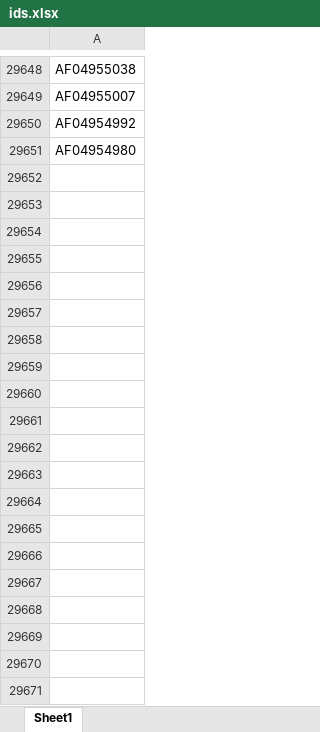
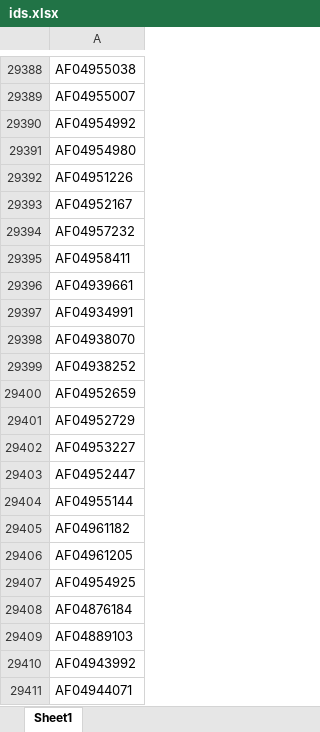
Before and after one commit to nibedanbhattacharjee97/slbook, an Excel workbook: ids.xlsx, sheet Sheet1, drawn as a sheet; only a part is shown, gaps mark what is left out; values as stored, in another font and other column widths than the file's, no borders; the diff covers the shown part only; the diff names each change by its address in the sheet, - before the commit and + after, or states it on an @@ line.

Commit message:
code review changes

```diff
--- a/ids.xlsx (sheet Sheet1)
+++ b/ids.xlsx (sheet Sheet1)
+row 29392: AF04951226
+row 29393: AF04952167
+row 29394: AF04957232
+row 29395: AF04958411
+row 29396: AF04939661
+row 29397: AF04934991
+row 29398: AF04938070
+row 29399: AF04938252
+row 29400: AF04952659
+row 29401: AF04952729
+row 29402: AF04953227
+row 29403: AF04952447
+row 29404: AF04955144
+row 29405: AF04961182
+row 29406: AF04961205
+row 29407: AF04954925
+row 29408: AF04876184
+row 29409: AF04889103
+row 29410: AF04943992
+row 29411: AF04944071
```
Also changed, not shown: 924 added rows and 260 removed rows elsewhere in this sheet.
